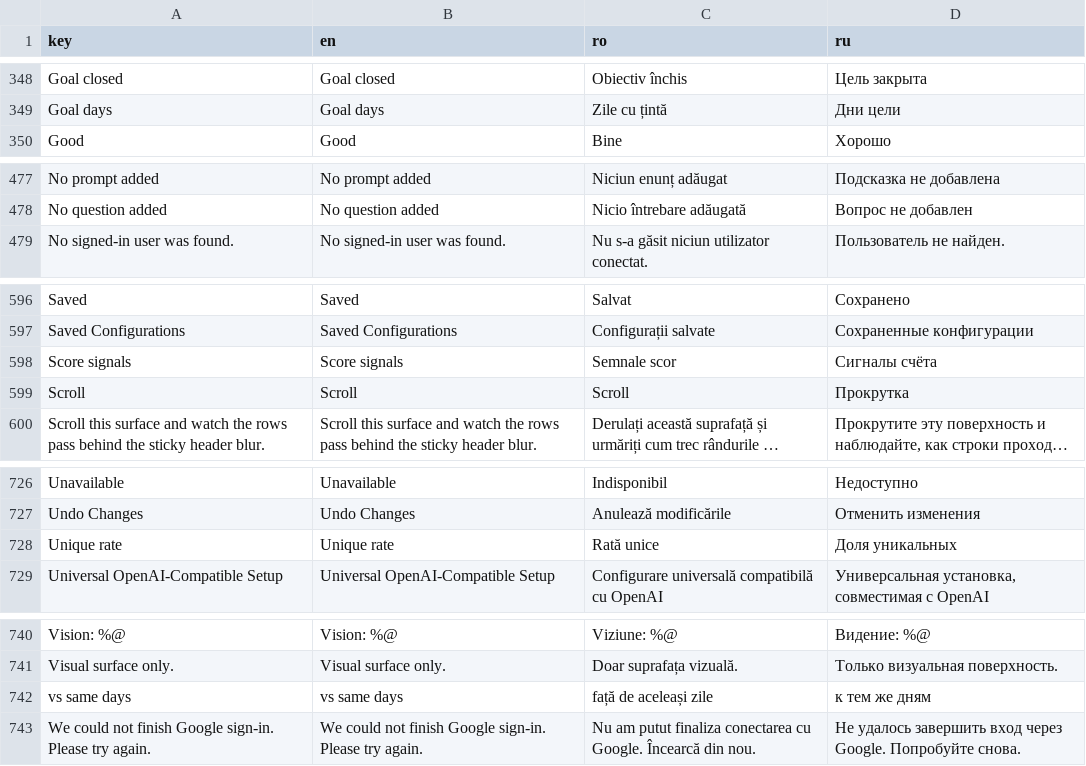
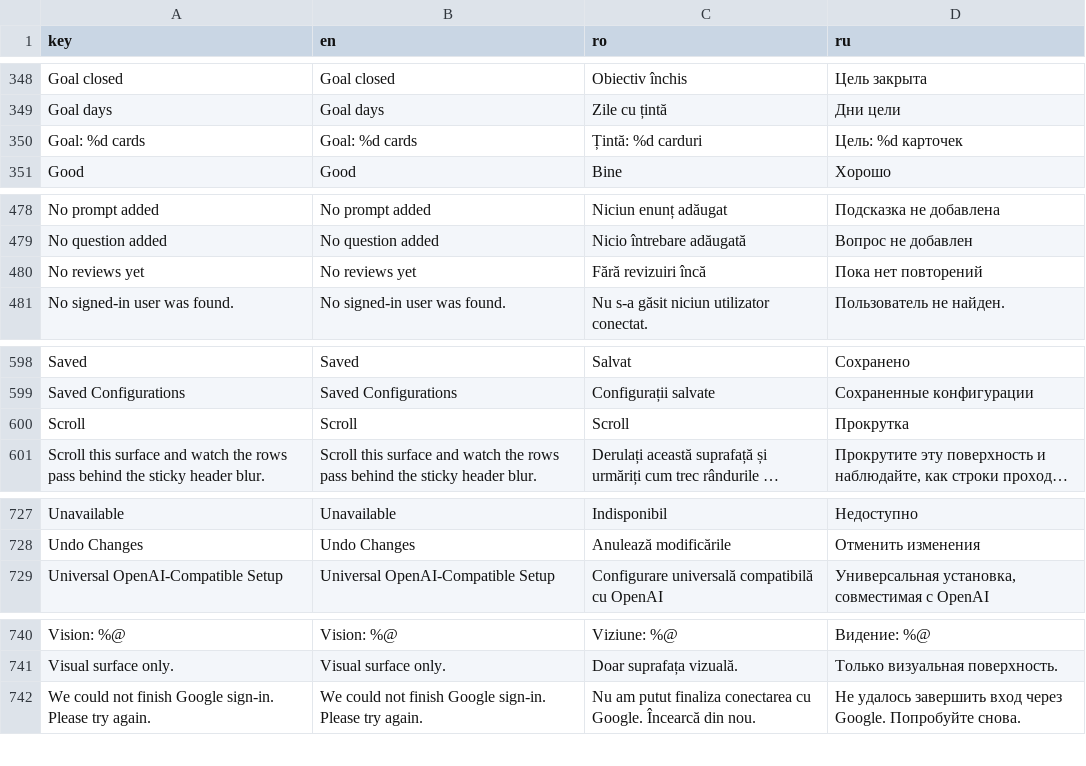
Before and after one commit to ionis789/QuizFlash, a TSV file: Docs/UI-Dictionary/localization_matrix.tsv, drawn as a sheet; only a part is shown, gaps mark what is left out; long unchanged cells end in …; the diff covers the shown part only.

```diff
--- a/Docs/UI-Dictionary/localization_matrix.tsv
+++ b/Docs/UI-Dictionary/localization_matrix.tsv
@@ -349,2 +349,3 @@ Goal closed	Goal closed	Obiectiv închis	Цель закрыта
 Goal days	Goal days	Zile cu țintă	Дни цели
+Goal: %d cards	Goal: %d cards	Țintă: %d carduri	Цель: %d карточек
 Good	Good	Bine	Хорошо
@@ -478,2 +479,3 @@ No prompt added	No prompt added	Niciun enunț adăugat	Подсказка не
 No question added	No question added	Nicio întrebare adăugată	Вопрос не добавлен
+No reviews yet	No reviews yet	Fără revizuiri încă	Пока нет повторений
 No signed-in user was found.	No signed-in user was found.	Nu s-a găsit niciun utilizator conectat.	Пользователь не найден.
@@ -597,3 +599,2 @@ Saved	Saved	Salvat	Сохранено
 Saved Configurations	Saved Configurations	Configurații salvate	Сохраненные конфигурации
-Score signals	Score signals	Semnale scor	Сигналы счёта
 Scroll	Scroll	Scroll	Прокрутка
@@ -727,3 +728,2 @@ Unavailable	Unavailable	Indisponibil	Недоступно
 Undo Changes	Undo Changes	Anulează modificările	Отменить изменения
-Unique rate	Unique rate	Rată unice	Доля уникальных
 Universal OpenAI-Compatible Setup	Universal OpenAI-Compatible Setup	Configurare universală compatibilă cu OpenAI	Универсальная установка, совместимая с OpenAI
@@ -741,3 +741,2 @@ Vision: %@	Vision: %@	Viziune: %@	Видение: %@
 Visual surface only.	Visual surface only.	Doar suprafața vizuală.	Только визуальная поверхность.
-vs same days	vs same days	față de aceleași zile	к тем же дням
 We could not finish Google sign-in. Please try again.	We could not finish Google sign-in. Please try again.	Nu am putut finaliza conectarea cu Google. Încearcă din nou.	Не удалось завершить вход через Google. Попробуйте снова.
```
Also changed, not shown: 5 moved rows elsewhere in this file, 5 other files.
